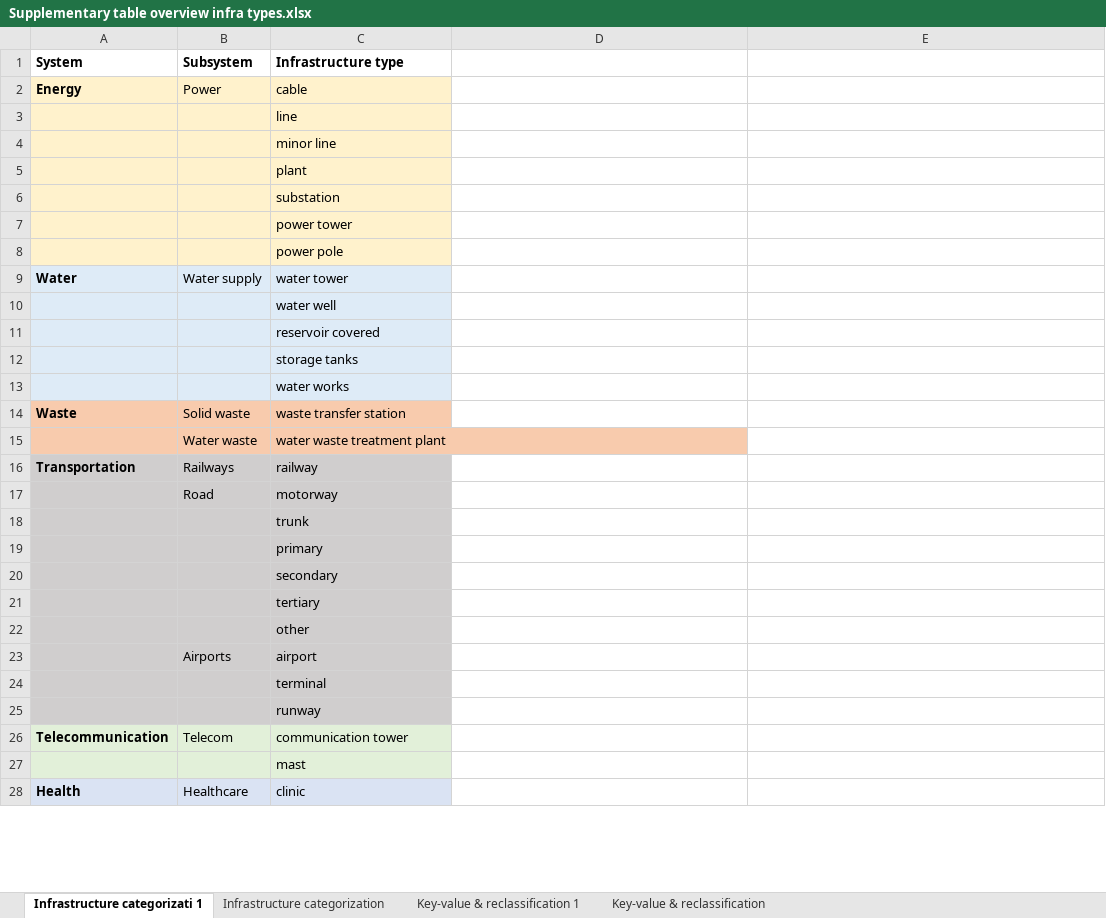
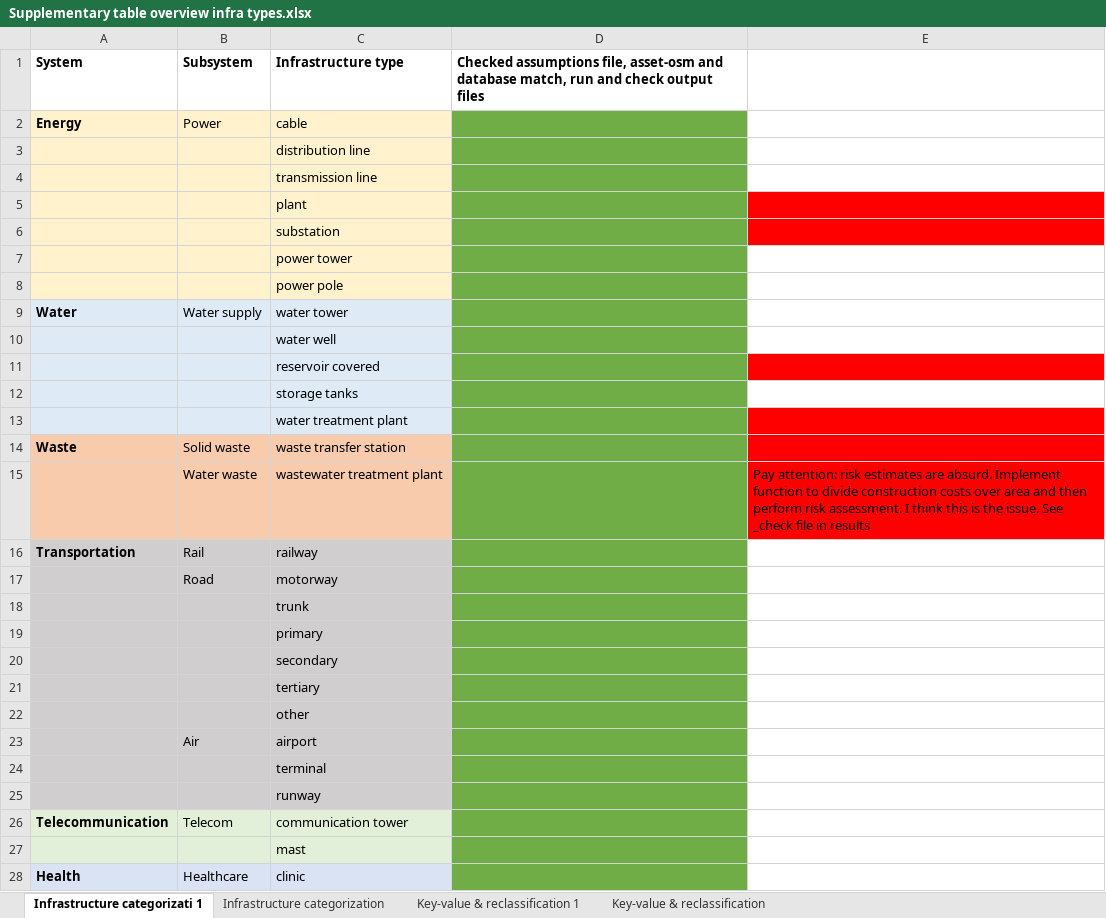
Before and after one commit to snirandjan/gmhcira, an Excel workbook: data/infrastructure/Supplementary table overview infra types.xlsx, sheet Infrastructure categorizati 1, drawn as a sheet; only a part is shown; values as stored, in another font and other column widths than the file's, no borders; the diff covers the shown part only; the diff names each change by its address in the sheet, - before the commit and + after, or states it on an @@ line.

```diff
--- a/data/infrastructure/Supplementary table overview infra types.xlsx (sheet Infrastructure categorizati 1)
+++ b/data/infrastructure/Supplementary table overview infra types.xlsx (sheet Infrastructure categorizati 1)
-D1: (empty)
+D1: Checked assumptions file, asset-osm and database match, run and check output files
-D2:D28 fill: none
+D2:D28 fill: #70AD47
-C3 (Infrastructure type): line
+C3 (Infrastructure type): distribution line
-C4 (Infrastructure type): minor line
+C4 (Infrastructure type): transmission line
-E5:E6 fill: none
+E5:E6 fill: #FF0000
-E11 fill: none
+E11 fill: #FF0000
-C13 (Infrastructure type): water works
+C13 (Infrastructure type): water treatment plant
-E13:E15 fill: none
+E13:E15 fill: #FF0000
-C15 (Infrastructure type): water waste treatment plant
+C15 (Infrastructure type): wastewater treatment plant
-E15: (empty)
+E15: Pay attention: risk estimates are absurd. Implement function to divide construction costs over area and then perform risk assessment. I think this is the issue. See _check file in results
-B16 (Subsystem): Railways
+B16 (Subsystem): Rail
-B23 (Subsystem): Airports
+B23 (Subsystem): Air
```
Also changed, not shown: cell formats elsewhere in this sheet, sheet Key-value & reclassification 1, sheet Key-value & reclassification, sheet Infrastructure categorization, charts or pictures, data/Vulnerability/S1_Assumptions_Test.xlsx, 17 other files.
